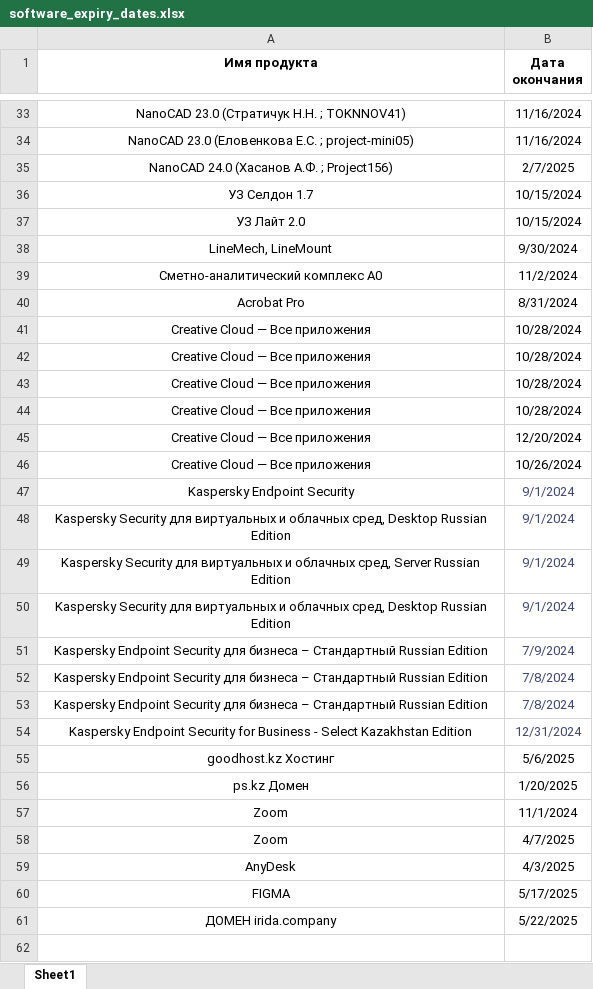
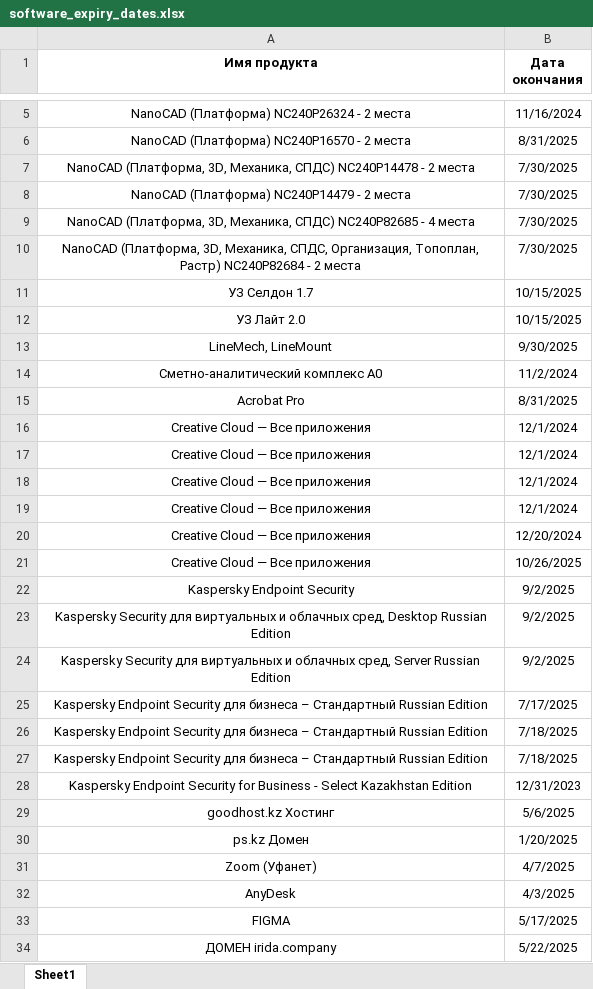
Before and after one commit to f1sher1762/calendar, an Excel workbook: software_expiry_dates.xlsx, sheet Sheet1, drawn as a sheet; only a part is shown, gaps mark what is left out; values as stored, in another font and other column widths than the file's, no borders; conditional formats not drawn; removed rows and columns are numbered as before the commit, all else as after; the diff covers the shown part only; the diff names each change by its address in the sheet, - before the commit and + after, or states it on an @@ line.

```diff
--- a/software_expiry_dates.xlsx (sheet Sheet1)
+++ b/software_expiry_dates.xlsx (sheet Sheet1)
-A5 (Имя продукта): NanoCAD 23.0 (Стратичук Н.Н. ; TOKNNOV41)
+A5 (Имя продукта): NanoCAD (Платформа) NC240P26324 - 2 места
-row 34: NanoCAD 23.0 (Еловенкова Е.С. ; project-mini05) | 11/16/2024
-row 35: NanoCAD 24.0 (Хасанов А.Ф. ; Project156) | 2/7/2025
+row 6: NanoCAD (Платформа) NC240P16570 - 2 места | 8/31/2025
+row 7: NanoCAD (Платформа, 3D, Механика, СПДС) NC240P14478 - 2 места | 7/30/2025
+row 8: NanoCAD (Платформа) NC240P14479 - 2 места | 7/30/2025
+row 9: NanoCAD (Платформа, 3D, Механика, СПДС) NC240P82685 - 4 места | 7/30/2025
+row 10: NanoCAD (Платформа, 3D, Механика, СПДС, Организация, Топоплан, Растр) NC240P82684 - 2 места | 7/30/2025
-B11:B12 (Дата окончания): 10/15/2024
+B11:B12 (Дата окончания): 10/15/2025
-B13 (Дата окончания): 9/30/2024
+B13 (Дата окончания): 9/30/2025
-B15 (Дата окончания): 8/31/2024
+B15 (Дата окончания): 8/31/2025
-B16:B19 (Дата окончания): 10/28/2024
+B16:B19 (Дата окончания): 12/1/2024
-B21 (Дата окончания): 10/26/2024
+B21 (Дата окончания): 10/26/2025
-B22:B24 (Дата окончания): 9/1/2024
+B22:B24 (Дата окончания): 9/2/2025
-B22:B24 text colour: #3E4676
+B22:B24 text colour: black
-row 50: Kaspersky Security для виртуальных и облачных сред, Desktop Russian Edition | 9/1/2024
-B25 (Дата окончания): 7/9/2024
+B25 (Дата окончания): 7/17/2025
-B25:B28 text colour: #3E4676
+B25:B28 text colour: black
-B26:B27 (Дата окончания): 7/8/2024
+B26:B27 (Дата окончания): 7/18/2025
-B28 (Дата окончания): 12/31/2024
+B28 (Дата окончания): 12/31/2023
-row 57: Zoom | 11/1/2024
-A31 (Имя продукта): Zoom
+A31 (Имя продукта): Zoom (Уфанет)
```
Also changed, not shown: 14 added rows, 28 removed rows and 2 edited cells elsewhere in this sheet.
